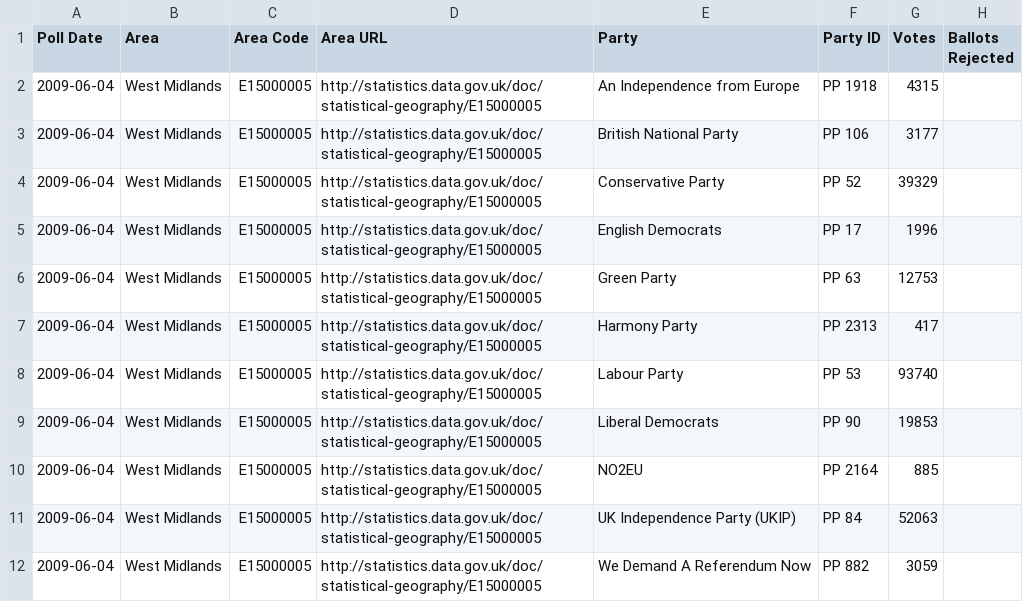
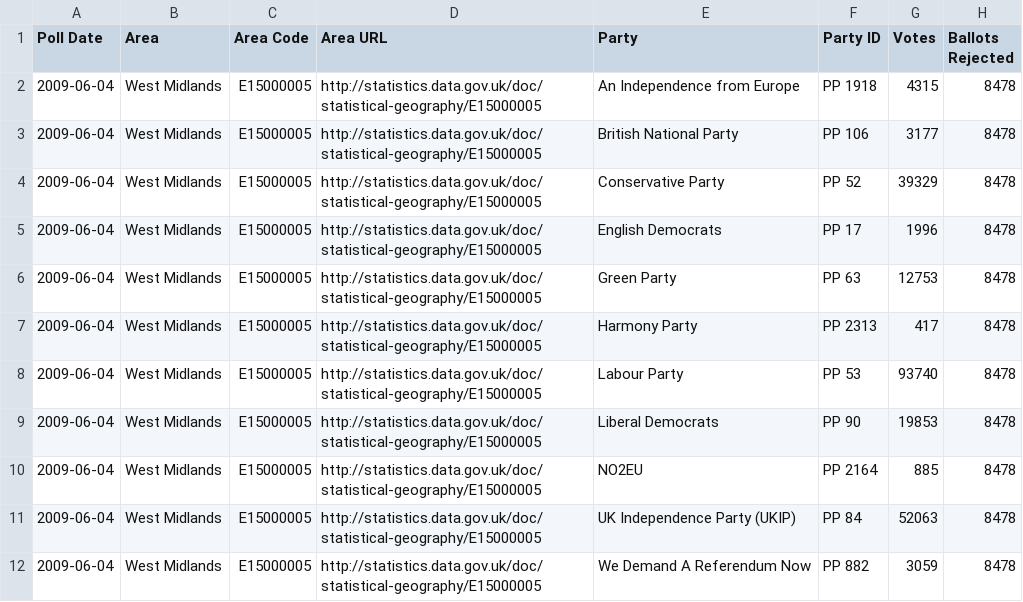
Before and after one commit to theodi/euro-elections, a CSV file: votes/west-midlands-votes.csv, drawn as a sheet.

Commit message:
Add West Midlands rejected ballots

```diff
--- a/votes/west-midlands-votes.csv
+++ b/votes/west-midlands-votes.csv
@@ -1,12 +1,12 @@
 Poll Date,Area,Area Code,Area URL,Party,Party ID,Votes,Ballots Rejected
-2009-06-04,West Midlands,E15000005,http://statistics.data.gov.uk/doc/statistical-geography/E15000005,An Independence from Europe,PP 1918,4315,
-2009-06-04,West Midlands,E15000005,http://statistics.data.gov.uk/doc/statistical-geography/E15000005,British National Party,PP 106,3177,
-2009-06-04,West Midlands,E15000005,http://statistics.data.gov.uk/doc/statistical-geography/E15000005,Conservative Party,PP 52,39329,
-2009-06-04,West Midlands,E15000005,http://statistics.data.gov.uk/doc/statistical-geography/E15000005,English Democrats,PP 17,1996,
-2009-06-04,West Midlands,E15000005,http://statistics.data.gov.uk/doc/statistical-geography/E15000005,Green Party,PP 63,12753,
-2009-06-04,West Midlands,E15000005,http://statistics.data.gov.uk/doc/statistical-geography/E15000005,Harmony Party,PP 2313,417,
-2009-06-04,West Midlands,E15000005,http://statistics.data.gov.uk/doc/statistical-geography/E15000005,Labour Party,PP 53,93740,
-2009-06-04,West Midlands,E15000005,http://statistics.data.gov.uk/doc/statistical-geography/E15000005,Liberal Democrats,PP 90,19853,
-2009-06-04,West Midlands,E15000005,http://statistics.data.gov.uk/doc/statistical-geography/E15000005,NO2EU,PP 2164,885,
-2009-06-04,West Midlands,E15000005,http://statistics.data.gov.uk/doc/statistical-geography/E15000005,UK Independence Party (UKIP),PP 84,52063,
-2009-06-04,West Midlands,E15000005,http://statistics.data.gov.uk/doc/statistical-geography/E15000005,We Demand A Referendum Now,PP 882,3059,
+2009-06-04,West Midlands,E15000005,http://statistics.data.gov.uk/doc/statistical-geography/E15000005,An Independence from Europe,PP 1918,4315,8478
+2009-06-04,West Midlands,E15000005,http://statistics.data.gov.uk/doc/statistical-geography/E15000005,British National Party,PP 106,3177,8478
+2009-06-04,West Midlands,E15000005,http://statistics.data.gov.uk/doc/statistical-geography/E15000005,Conservative Party,PP 52,39329,8478
+2009-06-04,West Midlands,E15000005,http://statistics.data.gov.uk/doc/statistical-geography/E15000005,English Democrats,PP 17,1996,8478
+2009-06-04,West Midlands,E15000005,http://statistics.data.gov.uk/doc/statistical-geography/E15000005,Green Party,PP 63,12753,8478
+2009-06-04,West Midlands,E15000005,http://statistics.data.gov.uk/doc/statistical-geography/E15000005,Harmony Party,PP 2313,417,8478
+2009-06-04,West Midlands,E15000005,http://statistics.data.gov.uk/doc/statistical-geography/E15000005,Labour Party,PP 53,93740,8478
+2009-06-04,West Midlands,E15000005,http://statistics.data.gov.uk/doc/statistical-geography/E15000005,Liberal Democrats,PP 90,19853,8478
+2009-06-04,West Midlands,E15000005,http://statistics.data.gov.uk/doc/statistical-geography/E15000005,NO2EU,PP 2164,885,8478
+2009-06-04,West Midlands,E15000005,http://statistics.data.gov.uk/doc/statistical-geography/E15000005,UK Independence Party (UKIP),PP 84,52063,8478
+2009-06-04,West Midlands,E15000005,http://statistics.data.gov.uk/doc/statistical-geography/E15000005,We Demand A Referendum Now,PP 882,3059,8478
```
